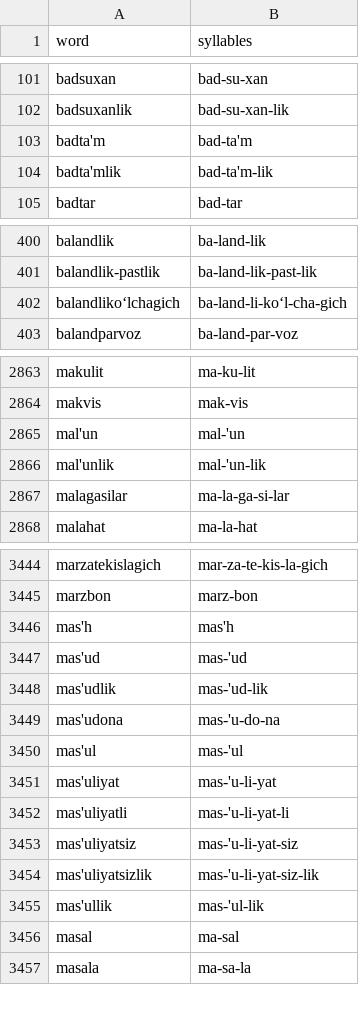
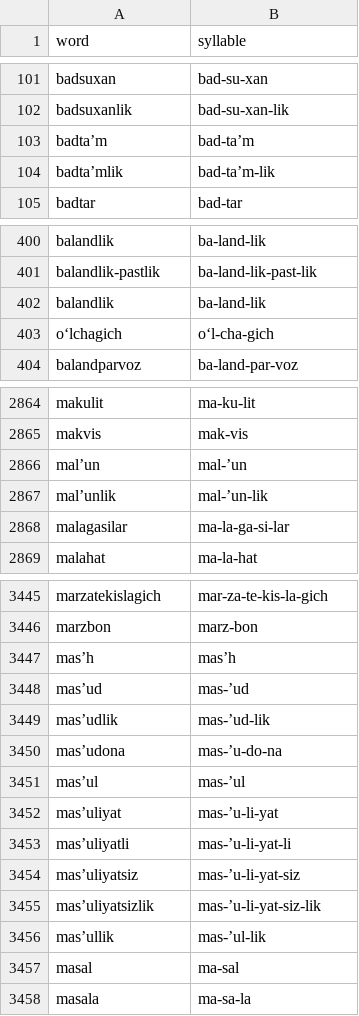
Before and after one commit to UlugbekSalaev/UzSyllable, a CSV file: Training_models/dataset.csv, drawn as a sheet; only a part is shown, gaps mark what is left out; the diff covers the shown part only.

```diff
--- a/Training_models/dataset.csv
+++ b/Training_models/dataset.csv
@@ -1 +1 @@
-word,syllables
+word,syllable
@@ -102,4 +102,4 @@ badsuxan,bad-su-xan
 badsuxanlik,bad-su-xan-lik
-badta'm,bad-ta'm
-badta'mlik,bad-ta'm-lik
+badta’m,bad-ta’m
+badta’mlik,bad-ta’m-lik
 badtar,bad-tar
@@ -401,3 +401,4 @@ balandlik,ba-land-lik
 balandlik-pastlik,ba-land-lik-past-lik
-balandliko‘lchagich,ba-land-li-ko‘l-cha-gich
+balandlik,ba-land-lik
+o‘lchagich,o‘l-cha-gich
 balandparvoz,ba-land-par-voz
@@ -2864,4 +2865,4 @@ makulit,ma-ku-lit
 makvis,mak-vis
-mal'un,mal-'un
-mal'unlik,mal-'un-lik
+mal’un,mal-’un
+mal’unlik,mal-’un-lik
 malagasilar,ma-la-ga-si-lar
@@ -3445,12 +3446,12 @@ marzatekislagich,mar-za-te-kis-la-gich
 marzbon,marz-bon
-mas'h,mas'h
-mas'ud,mas-'ud
-mas'udlik,mas-'ud-lik
-mas'udona,mas-'u-do-na
-mas'ul,mas-'ul
-mas'uliyat,mas-'u-li-yat
-mas'uliyatli,mas-'u-li-yat-li
-mas'uliyatsiz,mas-'u-li-yat-siz
-mas'uliyatsizlik,mas-'u-li-yat-siz-lik
-mas'ullik,mas-'ul-lik
+mas’h,mas’h
+mas’ud,mas-’ud
+mas’udlik,mas-’ud-lik
+mas’udona,mas-’u-do-na
+mas’ul,mas-’ul
+mas’uliyat,mas-’u-li-yat
+mas’uliyatli,mas-’u-li-yat-li
+mas’uliyatsiz,mas-’u-li-yat-siz
+mas’uliyatsizlik,mas-’u-li-yat-siz-lik
+mas’ullik,mas-’ul-lik
 masal,ma-sal
```
Also changed, not shown: 10 added rows, 10 removed rows and 70 edited cells elsewhere in this file, 7 other files.
